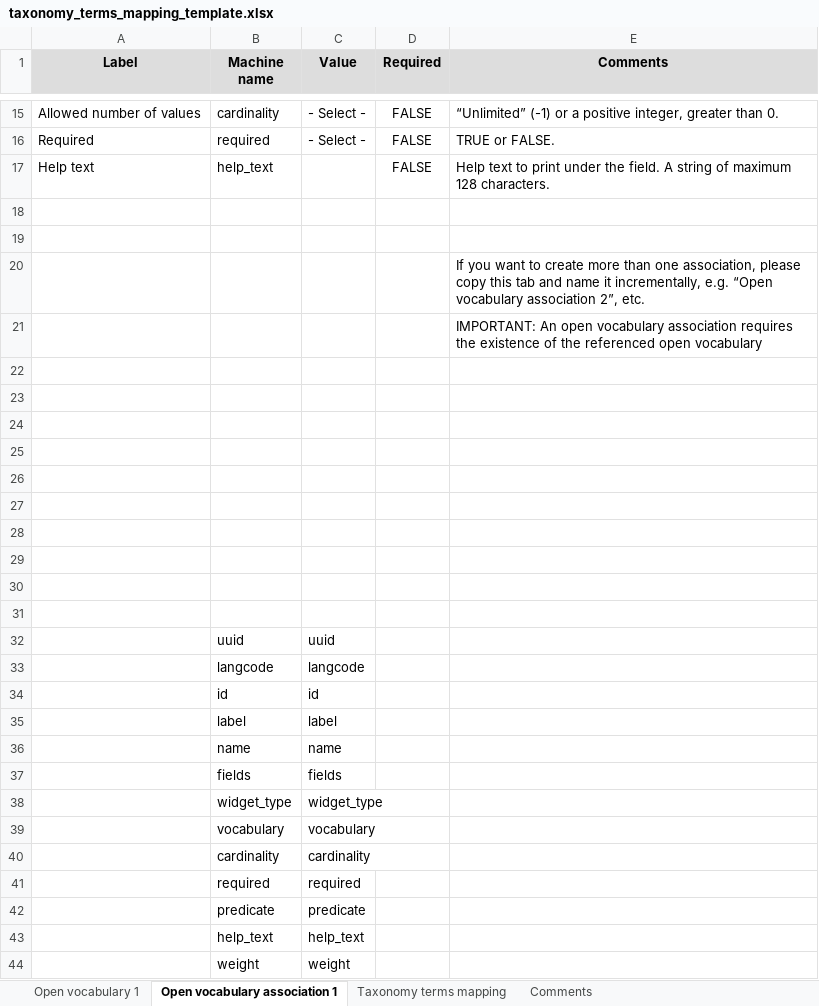
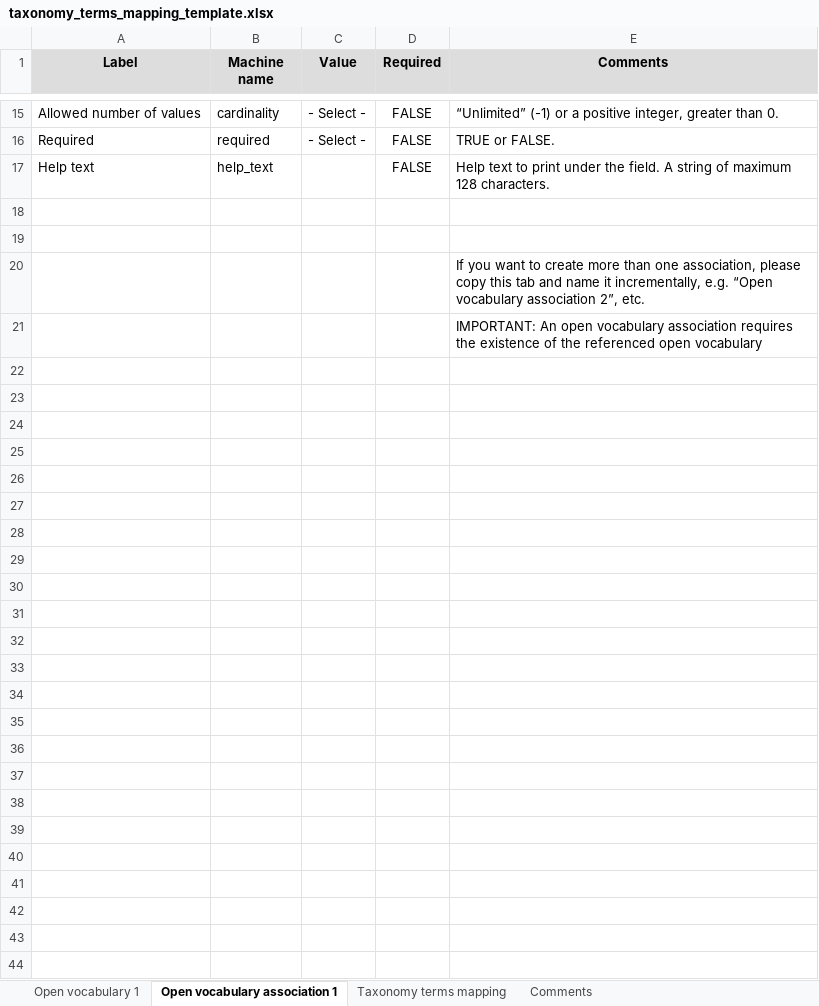
Before and after one commit to ioannis-ampatzis/dmt_mapping_template_creation, an Excel workbook: templates/taxonomy_terms_mapping_template.xlsx, sheet Open vocabulary association 1, drawn as a sheet; only a part is shown, gaps mark what is left out; values as stored, in another font and other column widths than the file's, no borders; the diff names each change by its address in the sheet, - before the commit and + after, or states it on an @@ line.

Commit message:
D8MT-1100: Remove leftover fields.

```diff
--- a/templates/taxonomy_terms_mapping_template.xlsx (sheet Open vocabulary association 1)
+++ b/templates/taxonomy_terms_mapping_template.xlsx (sheet Open vocabulary association 1)
-row 22: (empty)
-row 23: (empty)
-row 24: (empty)
-row 25: (empty)
-row 26: (empty)
-row 27: (empty)
-row 28: (empty)
-row 29: (empty)
-row 30: (empty)
-row 31: (empty)
-row 32:  | uuid | uuid
-row 33:  | langcode | langcode
-row 34:  | id | id
-row 35:  | label | label
-row 36:  | name | name
-row 37:  | fields | fields
-row 38:  | widget_type | widget_type
-row 39:  | vocabulary | vocabulary
-row 40:  | cardinality | cardinality
-row 41:  | required | required
-row 42:  | predicate | predicate
-row 43:  | help_text | help_text
-row 44:  | weight | weight
```
